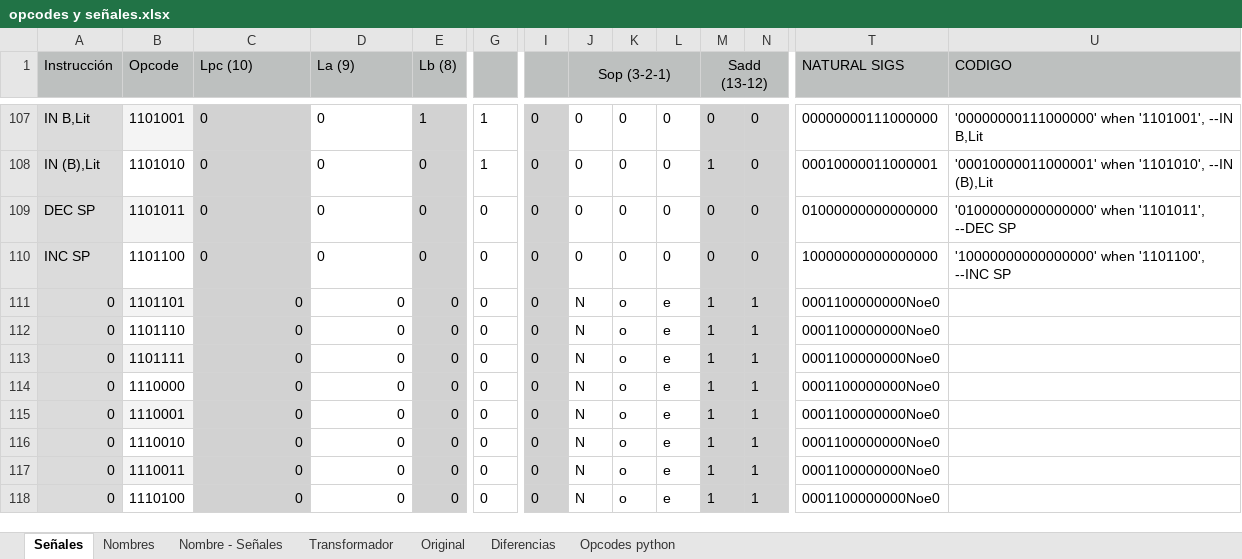
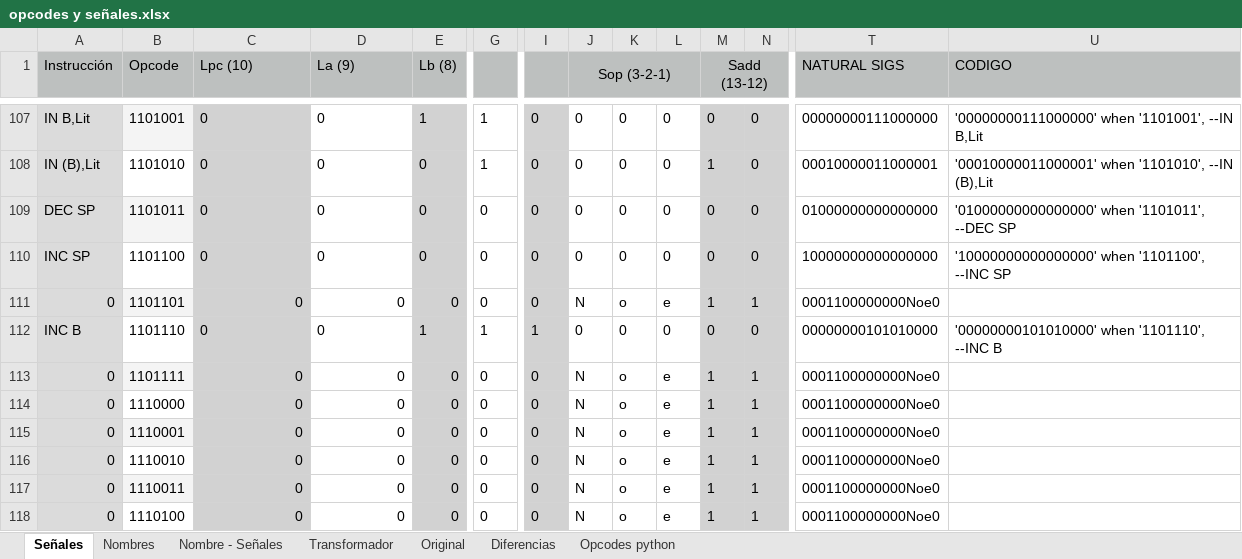
Before and after one commit to nacosta-cl/OldArq, an Excel workbook: opcodes y señales.xlsx, sheet Señales, drawn as a sheet; only a part is shown, gaps mark what is left out; values as stored, in another font and other column widths than the file's, no borders; the diff covers the shown part only; the diff names each change by its address in the sheet, - before the commit and + after, or states it on an @@ line.

```diff
--- a/opcodes y señales.xlsx (sheet Señales)
+++ b/opcodes y señales.xlsx (sheet Señales)
-A112 (Instrucción): 0
+A112 (Instrucción): INC B
-C112:D112 alignment: right
+C112:D112 alignment: left
-E112 (Lb (8)): 0
+E112 (Lb (8)): 1
-G112: 0
+G112: 1
-I112: 0
+I112: 1
-J112 (Sop (3-2-1)): N
+J112 (Sop (3-2-1)): 0
-K112: o
+K112: 0
-L112: e
+L112: 0
-M112 (Sadd (13-12)): 1
+M112 (Sadd (13-12)): 0
-N112: 1
+N112: 0
-T112 (NATURAL SIGS): 0001100000000Noe0
+T112 (NATURAL SIGS): 00000000101010000
-U112 (CODIGO): (empty)
+U112 (CODIGO): '00000000101010000' when '1101110', --INC B
```
Also changed, not shown: cell formats elsewhere in this sheet, sheet Nombre - Señales, sheet Nombres, sheet Diferencias, sheet Opcodes python, 3 other files.
